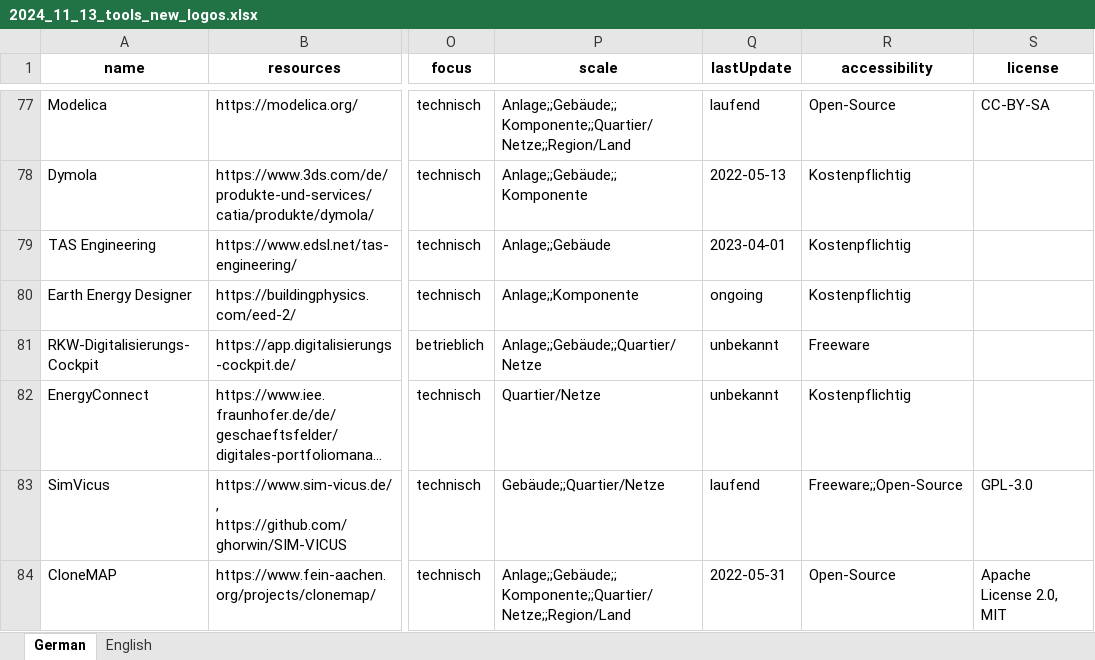
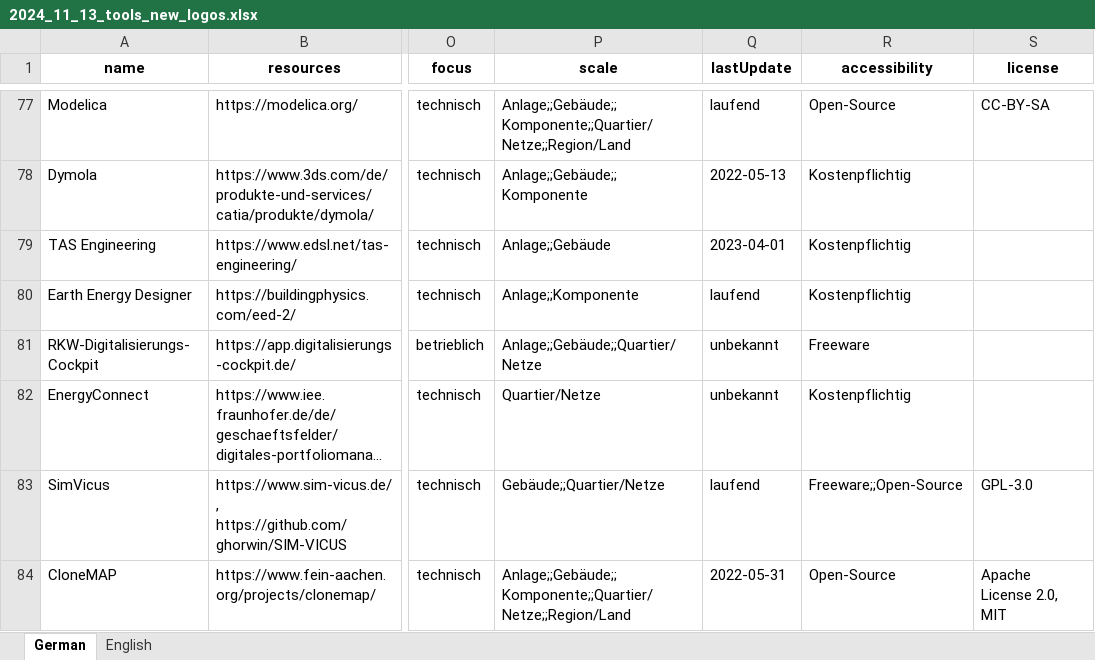
Before and after one commit to TUB-DVG/wissen-digital-ewb, an Excel workbook: webcentral/doc/01_data/02_tool_over/2024_11_13_tools_new_logos.xlsx, sheet German, drawn as a sheet; only a part is shown, gaps mark what is left out; long unchanged cells end in …; values as stored, in another font and other column widths than the file's, no borders; the diff names each change by its address in the sheet, - before the commit and + after, or states it on an @@ line.

Commit message:
changed ongoing to laufend in german sheet

```diff
--- a/webcentral/doc/01_data/02_tool_over/2024_11_13_tools_new_logos.xlsx (sheet German)
+++ b/webcentral/doc/01_data/02_tool_over/2024_11_13_tools_new_logos.xlsx (sheet German)
-Q80 (lastUpdate): ongoing
+Q80 (lastUpdate): laufend
```
